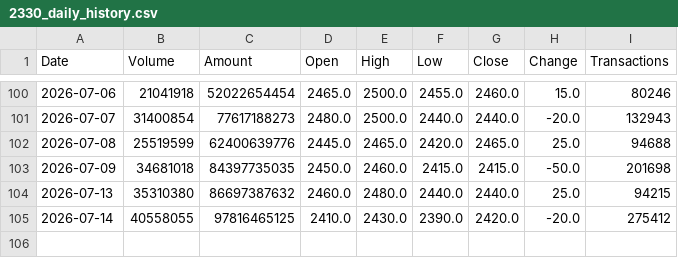
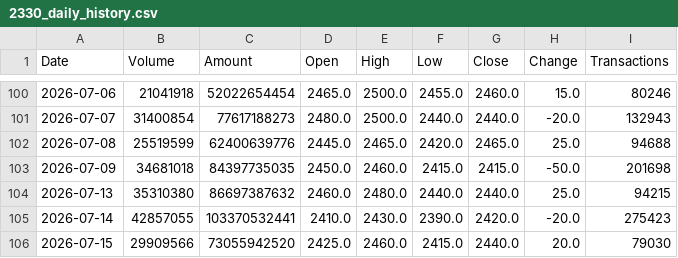
Before and after one commit to jimmychiu14/duckdb-research, a CSV file: data/2330_daily_history.csv, drawn as a sheet; only a part is shown, gaps mark what is left out.

```diff
--- a/data/2330_daily_history.csv
+++ b/data/2330_daily_history.csv
@@ -104,2 +104,3 @@ Date,Volume,Amount,Open,High,Low,Close,Change,Transactions
 2026-07-13,35310380,86697387632,2460.0,2480.0,2440.0,2440.0,25.0,94215
-2026-07-14,40558055,97816465125,2410.0,2430.0,2390.0,2420.0,-20.0,275412
+2026-07-14,42857055,103370532441,2410.0,2430.0,2390.0,2420.0,-20.0,275423
+2026-07-15,29909566,73055942520,2425.0,2460.0,2415.0,2440.0,20.0,79030
```
Also changed, not shown: data/0050_daily_history.csv, data/2308_daily_history.csv, 9 other files.
